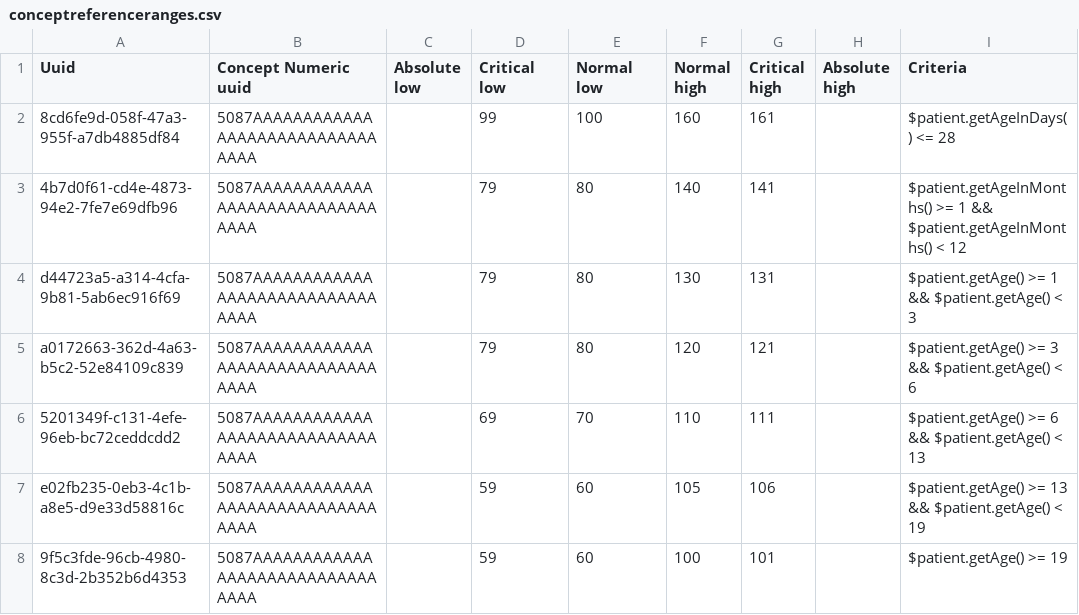
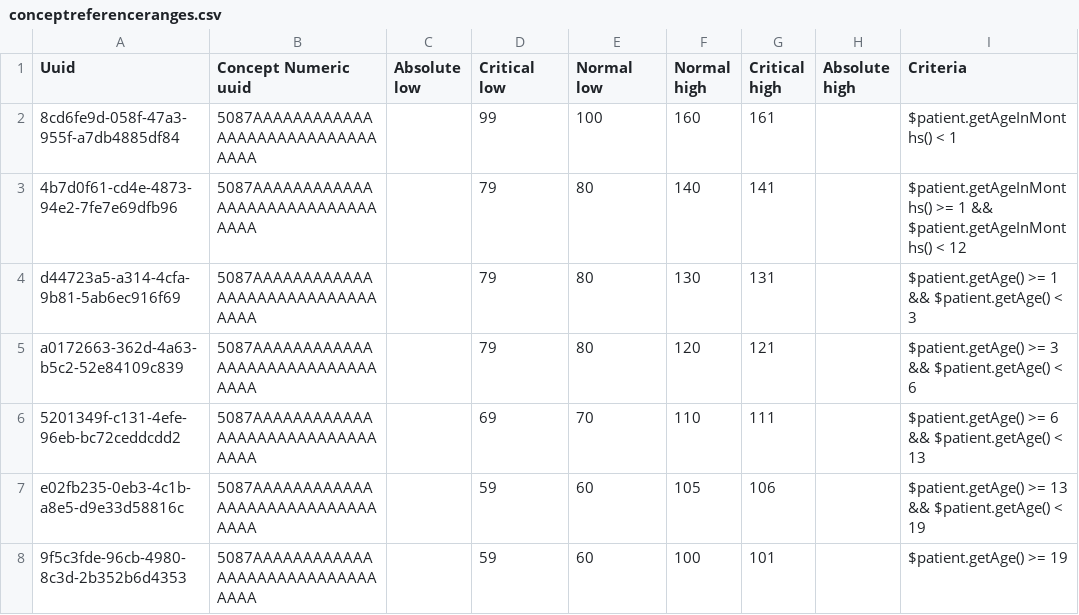
Before and after one commit to openmrs/openmrs-content-referenceapplication-demo, a CSV file: configuration/backend_configuration/conceptreferencerange/conceptreferenceranges.csv, drawn as a sheet; only a part is shown.

Commit message:
Use 1 Month as Newborn cut-off (#14)

```diff
--- a/configuration/backend_configuration/conceptreferencerange/conceptreferenceranges.csv
+++ b/configuration/backend_configuration/conceptreferencerange/conceptreferenceranges.csv
@@ -1,3 +1,3 @@
 Uuid,Concept Numeric uuid,Absolute low,Critical low,Normal low,Normal high,Critical high,Absolute high,Criteria
-8cd6fe9d-058f-47a3-955f-a7db4885df84,5087AAAAAAAAAAAAAAAAAAAAAAAAAAAAAAAA,,99,100,160,161,,$patient.getAgeInDays() <= 28
+8cd6fe9d-058f-47a3-955f-a7db4885df84,5087AAAAAAAAAAAAAAAAAAAAAAAAAAAAAAAA,,99,100,160,161,,$patient.getAgeInMonths() < 1
 4b7d0f61-cd4e-4873-94e2-7fe7e69dfb96,5087AAAAAAAAAAAAAAAAAAAAAAAAAAAAAAAA,,79,80,140,141,,$patient.getAgeInMonths() >= 1 && $patient.getAgeInMonths() < 12
```
